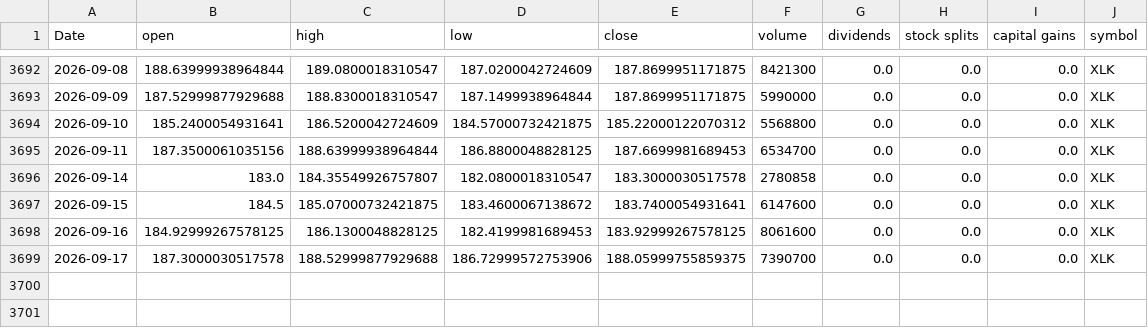
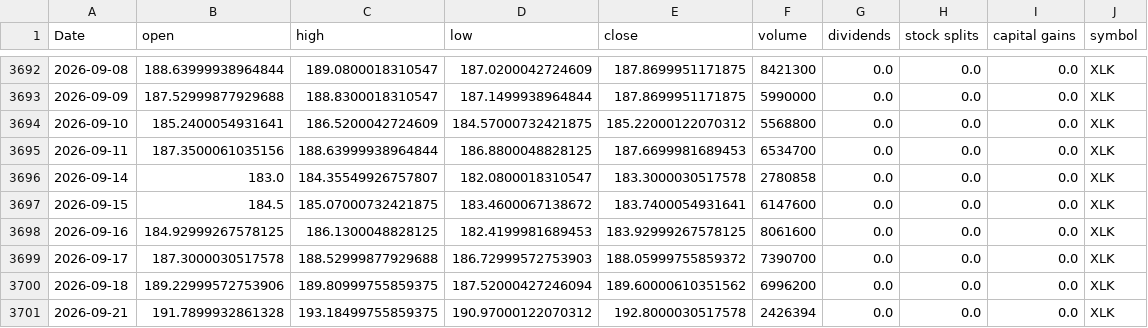
Before and after one commit to Akishai18/SignalM, a CSV file: data/sectors/xlk_data.csv, drawn as a sheet; only a part is shown, gaps mark what is left out.

```diff
--- a/data/sectors/xlk_data.csv
+++ b/data/sectors/xlk_data.csv
@@ -3698,2 +3698,4 @@ Date,open,high,low,close,volume,dividends,stock splits,capital gains,symbol
 2026-09-16,184.92999267578125,186.1300048828125,182.4199981689453,183.92999267578125,8061600,0.0,0.0,0.0,XLK
-2026-09-17,187.3000030517578,188.52999877929688,186.72999572753906,188.05999755859375,7390700,0.0,0.0,0.0,XLK
+2026-09-17,187.3000030517578,188.52999877929688,186.72999572753903,188.05999755859372,7390700,0.0,0.0,0.0,XLK
+2026-09-18,189.22999572753906,189.80999755859375,187.52000427246094,189.60000610351562,6996200,0.0,0.0,0.0,XLK
+2026-09-21,191.7899932861328,193.18499755859375,190.97000122070312,192.8000030517578,2426394,0.0,0.0,0.0,XLK
```
Also changed, not shown: data/sectors/xlc_data.csv, data/sectors/xlf_data.csv, 46 other files.
